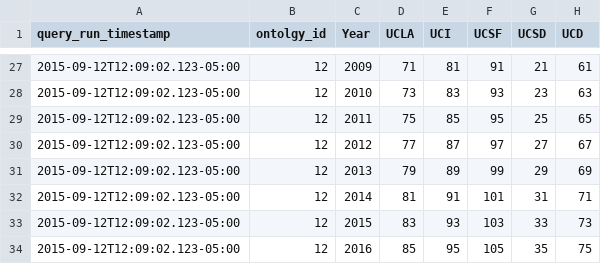
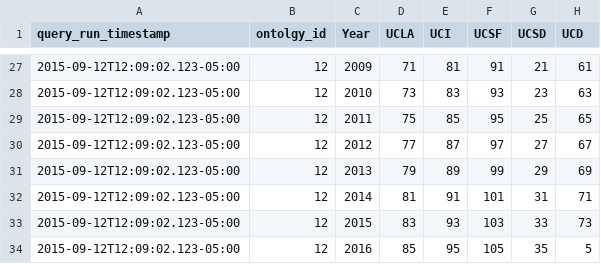
Before and after one commit to MEGApixel23/_play, a CSV file: app/views/tab_1_b_data.csv, drawn as a sheet; only a part is shown, gaps mark what is left out.

```diff
--- a/app/views/tab_1_b_data.csv
+++ b/app/views/tab_1_b_data.csv
@@ -33,2 +33,2 @@ query_run_timestamp,ontolgy_id,Year,UCLA,UCI,UCSF,UCSD,UCD
 2015-09-12T12:09:02.123-05:00,12,2015,83,93,103,33,73
-2015-09-12T12:09:02.123-05:00,12,2016,85,95,105,35,75
+2015-09-12T12:09:02.123-05:00,12,2016,85,95,105,35, 5
```
Also changed, not shown: 1 other file.
